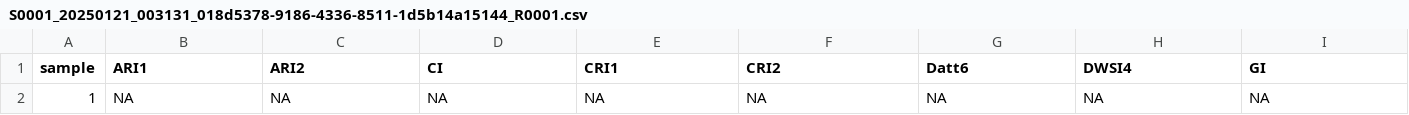
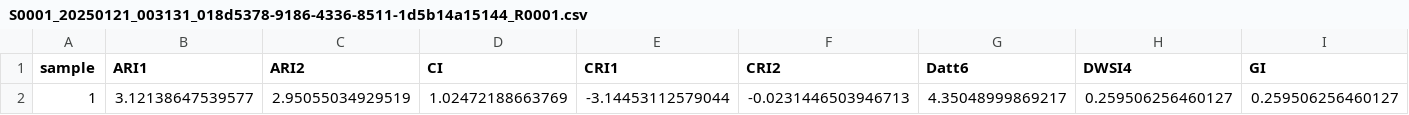
Before and after one commit to compolytics/scancorder.indices, a CSV file: example/data/S0001_20250121_003131_018d5378-9186-4336-8511-1d5b14a15144_R0001.csv, drawn as a sheet; only a part is shown; removed rows and columns are numbered as before the commit, all else as after; rows hold the shown columns only; the diff names each change by its address in the sheet, - before the commit and + after, or states it on an @@ line.

Commit message:
examples run again

```diff
--- a/example/data/S0001_20250121_003131_018d5378-9186-4336-8511-1d5b14a15144_R0001.csv
+++ b/example/data/S0001_20250121_003131_018d5378-9186-4336-8511-1d5b14a15144_R0001.csv
-row 2: 1 | NA | NA | NA | NA | NA | NA | NA | NA
+row 2: 1 | 3.12138647539577 | 2.95055034929519 | 1.02472188663769 | -3.14453112579044 | -0.0231446503946713 | 4.35048999869217 | 0.259506256460127 | 0.259506256460127
```
Also changed, not shown: 2 other files.
